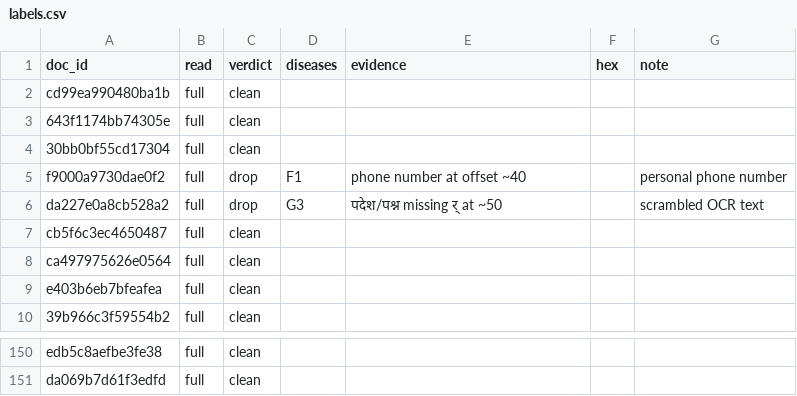
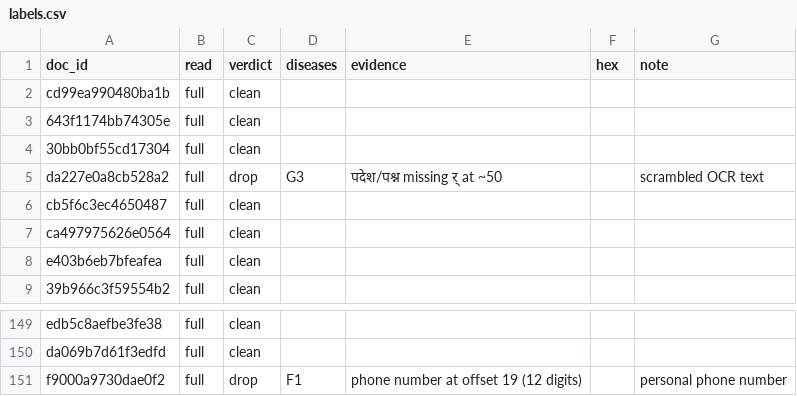
Before and after one commit to ranjani-cse/era-v5-lab, a CSV file: diagnosis/submissions/ind-hi-indiccorp/ranjani-cse/labels.csv, drawn as a sheet; only a part is shown, gaps mark what is left out; removed rows and columns are numbered as before the commit, all else as after; the diff names each change by its address in the sheet, - before the commit and + after, or states it on an @@ line.

Commit message:
diagnosis: exact F1 offset for doc 4

```diff
--- a/diagnosis/submissions/ind-hi-indiccorp/ranjani-cse/labels.csv
+++ b/diagnosis/submissions/ind-hi-indiccorp/ranjani-cse/labels.csv
-row 5: f9000a9730dae0f2 | full | drop | F1 | phone number at offset ~40 |  | personal phone number
+row 151: f9000a9730dae0f2 | full | drop | F1 | phone number at offset 19 (12 digits) |  | personal phone number
```
